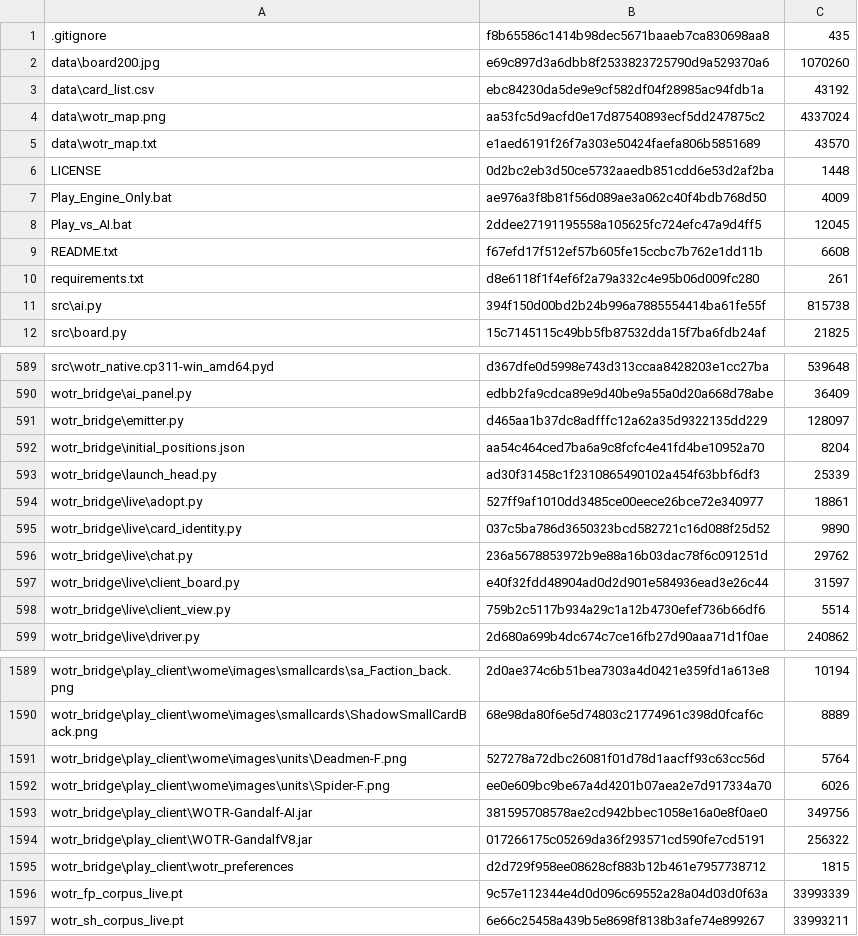
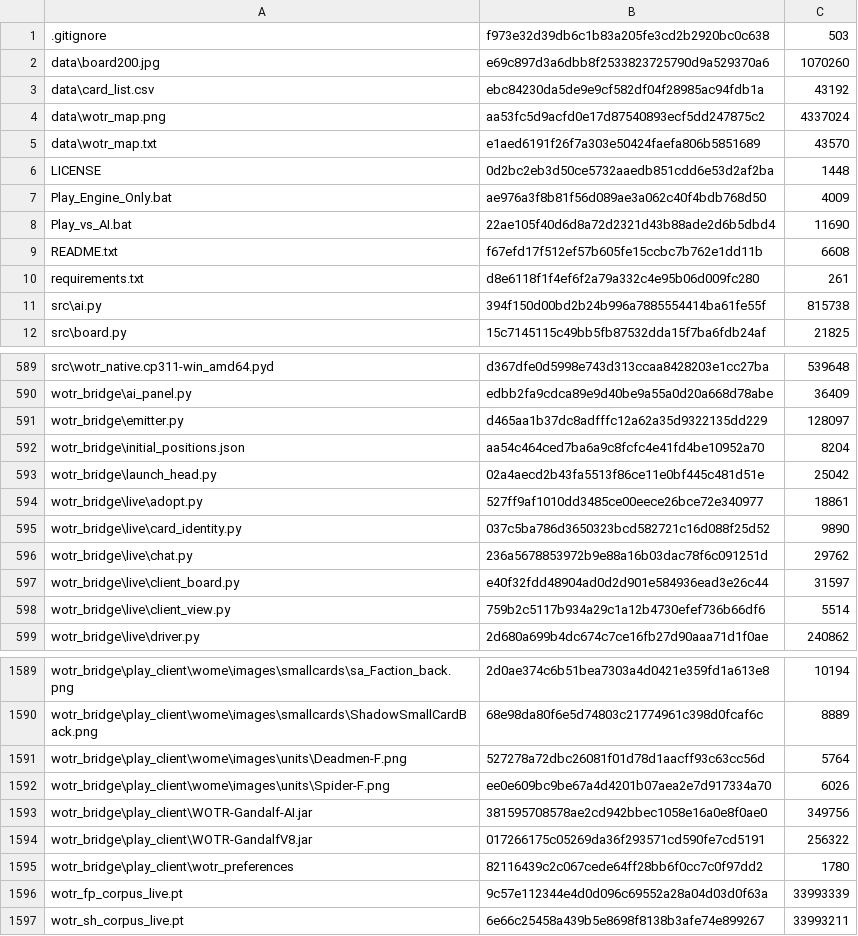
Before and after one commit to Weyoun5/AlphaWOTR, a TSV file: RELEASE_MANIFEST.tsv, drawn as a sheet; only a part is shown, gaps mark what is left out.

```diff
--- a/RELEASE_MANIFEST.tsv
+++ b/RELEASE_MANIFEST.tsv
@@ -1,2 +1,2 @@
-.gitignore	f8b65586c1414b98dec5671baaeb7ca830698aa8	435
+.gitignore	f973e32d39db6c1b83a205fe3cd2b2920bc0c638	503
 data\board200.jpg	e69c897d3a6dbb8f2533823725790d9a529370a6	1070260
@@ -7,3 +7,3 @@ LICENSE	0d2bc2eb3d50ce5732aaedb851cdd6e53d2af2ba	1448
 Play_Engine_Only.bat	ae976a3f8b81f56d089ae3a062c40f4bdb768d50	4009
-Play_vs_AI.bat	2ddee27191195558a105625fc724efc47a9d4ff5	12045
+Play_vs_AI.bat	22ae105f40d6d8a72d2321d43b88ade2d6b5dbd4	11690
 README.txt	f67efd17f512ef57b605fe15ccbc7b762e1dd11b	6608
@@ -592,3 +592,3 @@ wotr_bridge\emitter.py	d465aa1b37dc8adfffc12a62a35d9322135dd229	128097
 wotr_bridge\initial_positions.json	aa54c464ced7ba6a9c8fcfc4e41fd4be10952a70	8204
-wotr_bridge\launch_head.py	ad30f31458c1f2310865490102a454f63bbf6df3	25339
+wotr_bridge\launch_head.py	02a4aecd2b43fa5513f86ce11e0bf445c481d51e	25042
 wotr_bridge\live\adopt.py	527ff9af1010dd3485ce00eece26bce72e340977	18861
@@ -1594,3 +1594,3 @@ wotr_bridge\play_client\WOTR-Gandalf-AI.jar	381595708578ae2cd942bbec1058e16a0e8f
 wotr_bridge\play_client\WOTR-GandalfV8.jar	017266175c05269da36f293571cd590fe7cd5191	256322
-wotr_bridge\play_client\wotr_preferences	d2d729f958ee08628cf883b12b461e7957738712	1815
+wotr_bridge\play_client\wotr_preferences	82116439c2c067cede64ff28bb6f0cc7c0f97dd2	1780
 wotr_fp_corpus_live.pt	9c57e112344e4d0d096c69552a28a04d03d0f63a	33993339
```
Also changed, not shown: 4 other files.
